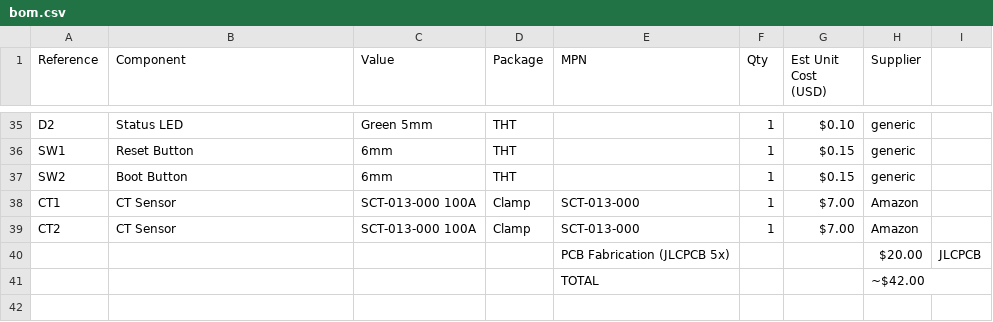
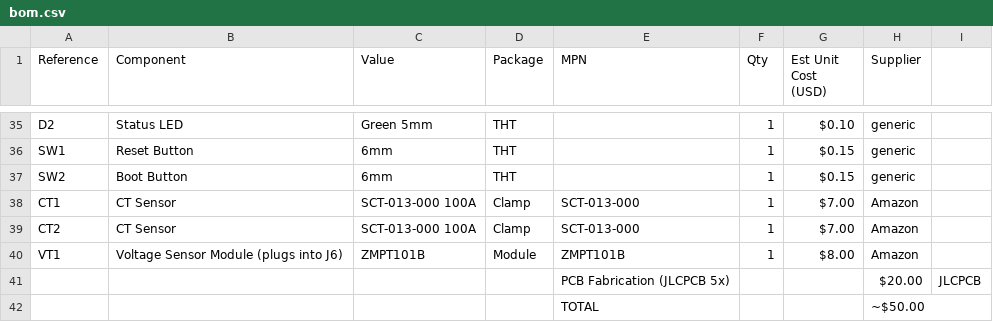
Before and after one commit to dish-glitch/Microgrid-Home-Energy-Monitor, a CSV file: hardware/bom.csv, drawn as a sheet; only a part is shown, gaps mark what is left out.

```diff
--- a/hardware/bom.csv
+++ b/hardware/bom.csv
@@ -39,3 +39,4 @@ CT1,CT Sensor,SCT-013-000 100A,Clamp,SCT-013-000,1,$7.00,Amazon
 CT2,CT Sensor,SCT-013-000 100A,Clamp,SCT-013-000,1,$7.00,Amazon
+VT1,Voltage Sensor Module (plugs into J6),ZMPT101B,Module,ZMPT101B,1,$8.00,Amazon
 ,,,,PCB Fabrication (JLCPCB 5x),,,$20.00,JLCPCB
-,,,,TOTAL,,,~$42.00,
+,,,,TOTAL,,,~$50.00,
```
Also changed, not shown: 4 other files.
